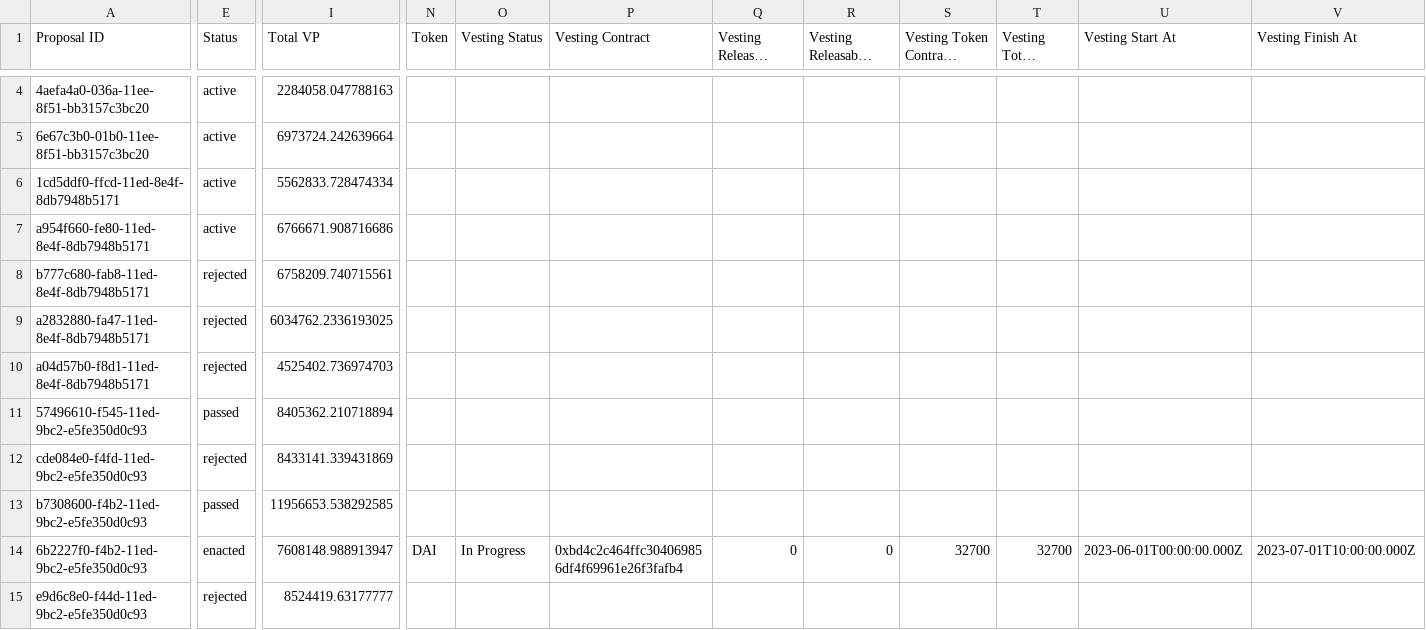
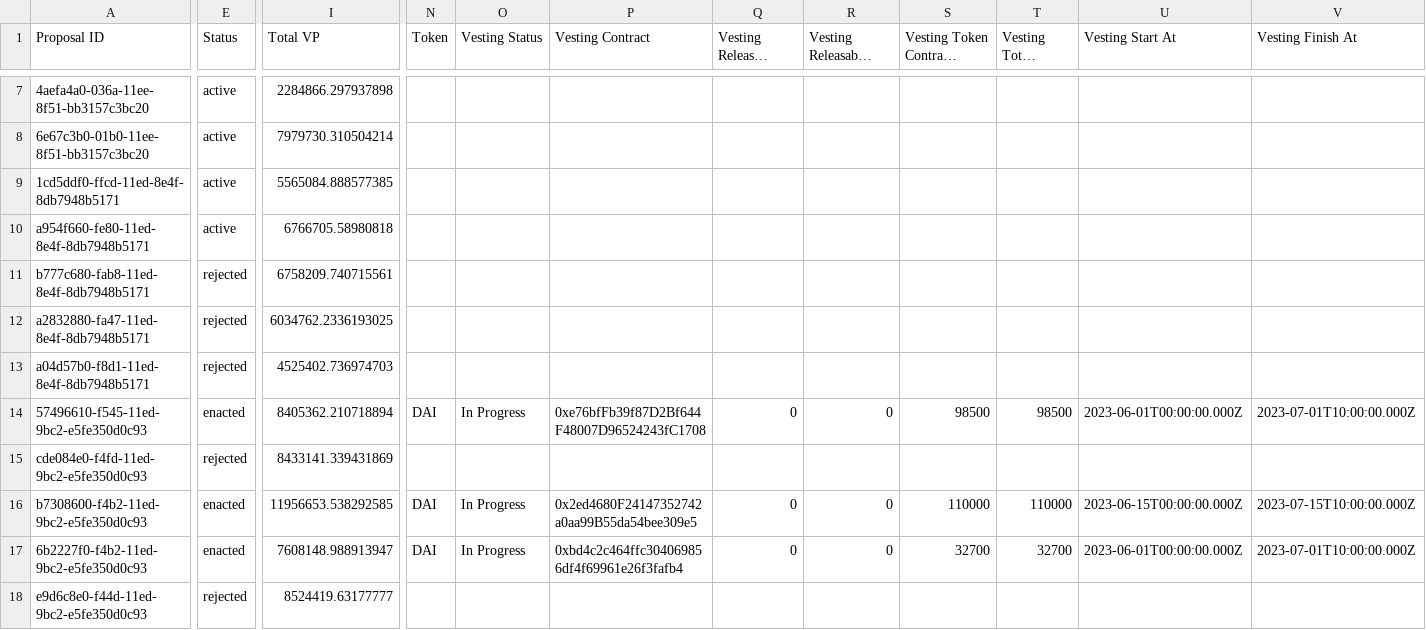
Before and after one commit to 1emu/transparency, a CSV file: grants.csv, drawn as a sheet; only a part is shown, gaps mark what is left out; long unchanged cells end in …; addresses are those after the commit; the diff covers the shown part only; the diff names each change by its address in the sheet, - before the commit and + after, or states it on an @@ line.

```diff
--- a/grants.csv
+++ b/grants.csv
-I7 (Total VP): 2284058.047788163
+I7 (Total VP): 2284866.297937898
-I8 (Total VP): 6973724.242639664
+I8 (Total VP): 7979730.310504214
-I9 (Total VP): 5562833.728474334
+I9 (Total VP): 5565084.888577385
-I10 (Total VP): 6766671.908716686
+I10 (Total VP): 6766705.58980818
-E14 (Status): passed
+E14 (Status): enacted
-N14 (Token): (empty)
+N14 (Token): DAI
-O14 (Vesting Status): (empty)
+O14 (Vesting Status): In Progress
-P14 (Vesting Contract): (empty)
+P14 (Vesting Contract): 0xe76bfFb39f87D2Bf644F48007D96524243fC1708
-Q14 (Vesting Released Amount): (empty)
+Q14 (Vesting Released Amount): 0
-R14 (Vesting Releasable Amount): (empty)
+R14 (Vesting Releasable Amount): 0
-S14 (Vesting Token Contract Balance): (empty)
+S14 (Vesting Token Contract Balance): 98500
-T14 (Vesting Total Amount): (empty)
+T14 (Vesting Total Amount): 98500
-U14 (Vesting Start At): (empty)
+U14 (Vesting Start At): 2023-06-01T00:00:00.000Z
-V14 (Vesting Finish At): (empty)
+V14 (Vesting Finish At): 2023-07-01T10:00:00.000Z
-E16 (Status): passed
+E16 (Status): enacted
-N16 (Token): (empty)
+N16 (Token): DAI
-O16 (Vesting Status): (empty)
+O16 (Vesting Status): In Progress
-P16 (Vesting Contract): (empty)
+P16 (Vesting Contract): 0x2ed4680F24147352742a0aa99B55da54bee309e5
-Q16 (Vesting Released Amount): (empty)
+Q16 (Vesting Released Amount): 0
-R16 (Vesting Releasable Amount): (empty)
+R16 (Vesting Releasable Amount): 0
-S16 (Vesting Token Contract Balance): (empty)
+S16 (Vesting Token Contract Balance): 110000
-T16 (Vesting Total Amount): (empty)
+T16 (Vesting Total Amount): 110000
-U16 (Vesting Start At): (empty)
+U16 (Vesting Start At): 2023-06-15T00:00:00.000Z
-V16 (Vesting Finish At): (empty)
+V16 (Vesting Finish At): 2023-07-15T10:00:00.000Z
```
Also changed, not shown: 3 added rows and 37 edited cells elsewhere in this file, balances.csv, collections.csv, 16 other files.
